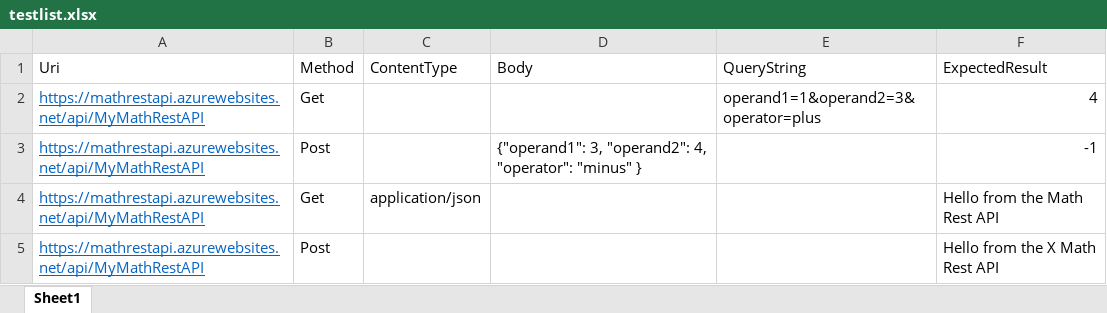
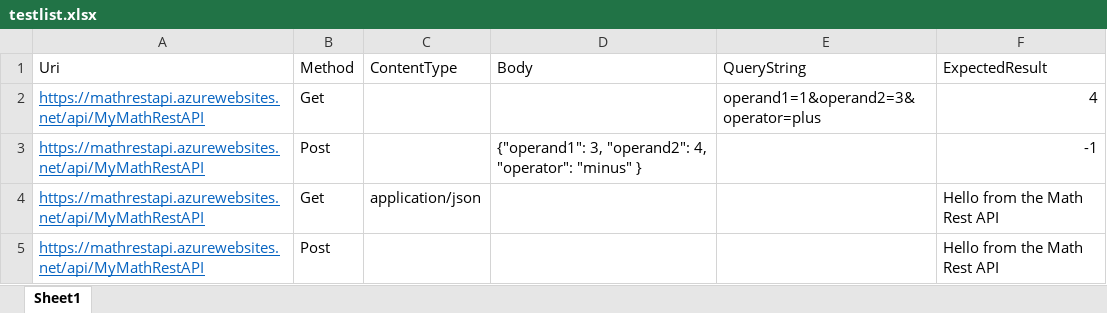
Before and after one commit to dfinke/ImportExcel, an Excel workbook: Examples/TestRestAPI/testlist.xlsx, sheet Sheet1, drawn as a sheet; values as stored, in another font and other column widths than the file's, no borders; the diff names each change by its address in the sheet, - before the commit and + after, or states it on an @@ line.

Commit message:
update

```diff
--- a/Examples/TestRestAPI/testlist.xlsx (sheet Sheet1)
+++ b/Examples/TestRestAPI/testlist.xlsx (sheet Sheet1)
-F5 (ExpectedResult): Hello from the X Math Rest API
+F5 (ExpectedResult): Hello from the Math Rest API
```
